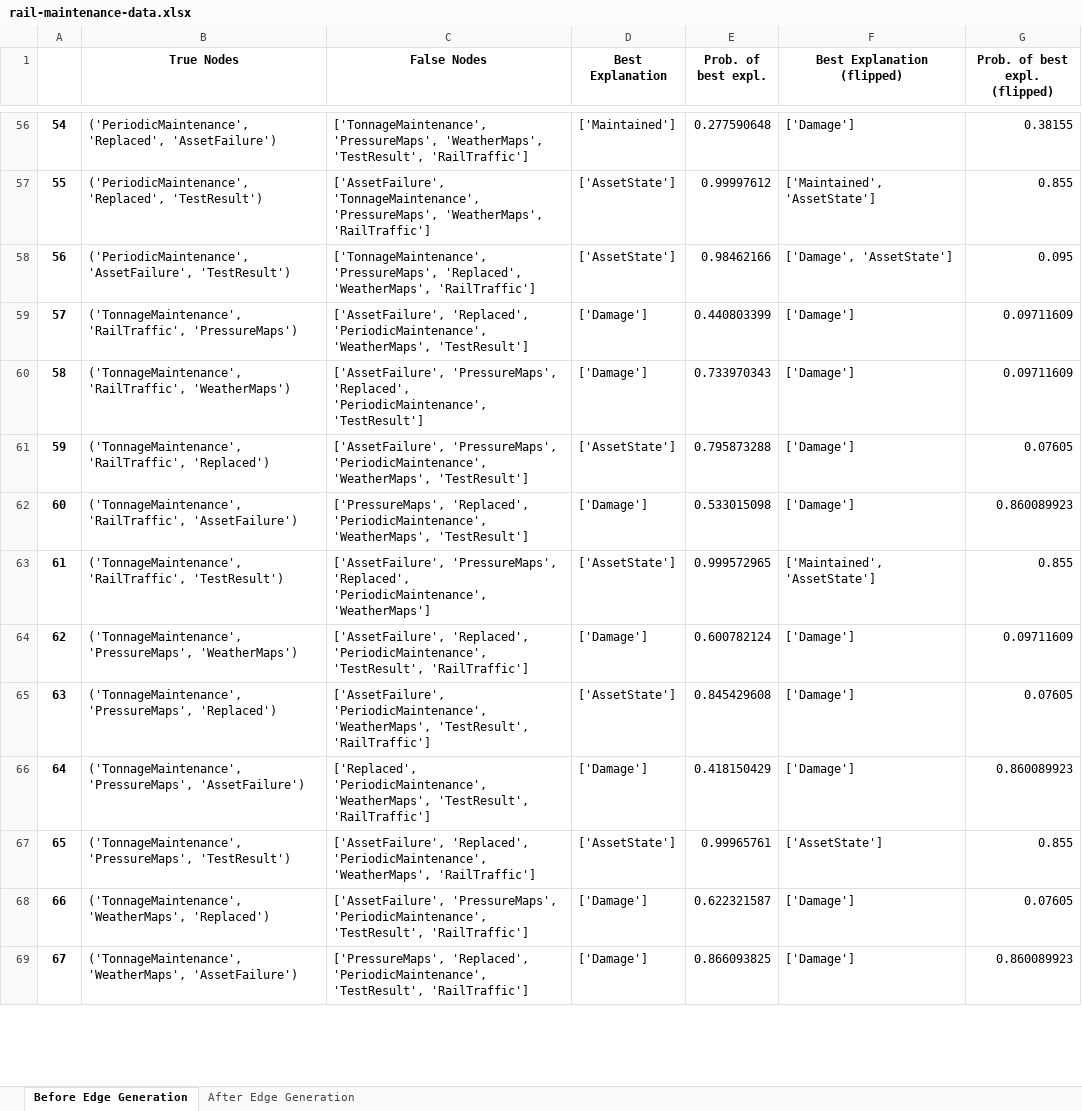
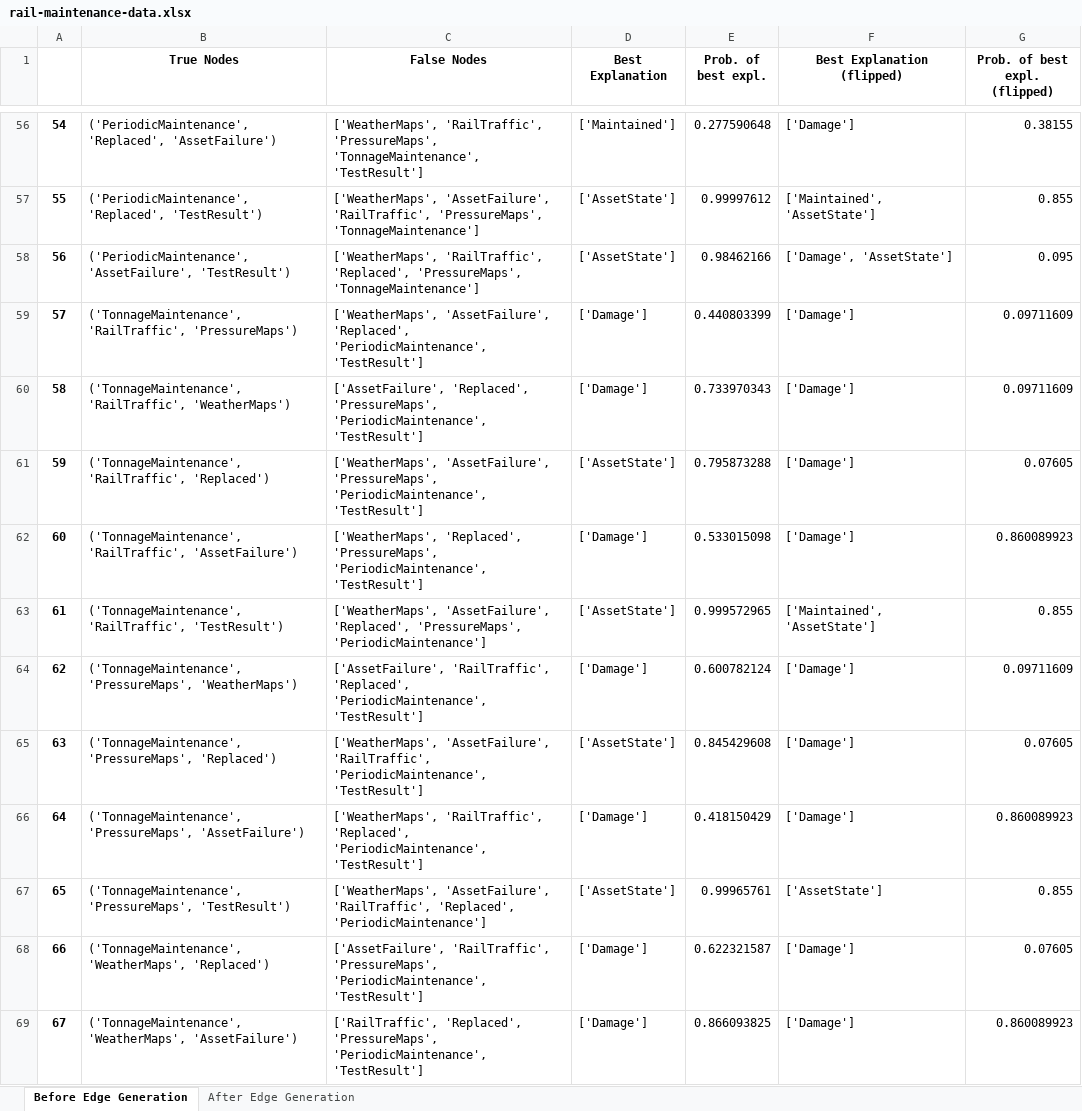
Before and after one commit to nico-espinosadice/abductive-theory, an Excel workbook: rail-maintenance-data.xlsx, sheet Before Edge Generation, drawn as a sheet; only a part is shown, gaps mark what is left out; values as stored, in another font and other column widths than the file's, no borders; the diff covers the shown part only; the diff names each change by its address in the sheet, - before the commit and + after, or states it on an @@ line.

```diff
--- a/rail-maintenance-data.xlsx (sheet Before Edge Generation)
+++ b/rail-maintenance-data.xlsx (sheet Before Edge Generation)
-C56 (False Nodes): ['TonnageMaintenance', 'PressureMaps', 'WeatherMaps', 'TestResult', 'RailTraffic']
+C56 (False Nodes): ['WeatherMaps', 'RailTraffic', 'PressureMaps', 'TonnageMaintenance', 'TestResult']
-C57 (False Nodes): ['AssetFailure', 'TonnageMaintenance', 'PressureMaps', 'WeatherMaps', 'RailTraffic']
+C57 (False Nodes): ['WeatherMaps', 'AssetFailure', 'RailTraffic', 'PressureMaps', 'TonnageMaintenance']
-C58 (False Nodes): ['TonnageMaintenance', 'PressureMaps', 'Replaced', 'WeatherMaps', 'RailTraffic']
+C58 (False Nodes): ['WeatherMaps', 'RailTraffic', 'Replaced', 'PressureMaps', 'TonnageMaintenance']
-C59 (False Nodes): ['AssetFailure', 'Replaced', 'PeriodicMaintenance', 'WeatherMaps', 'TestResult']
+C59 (False Nodes): ['WeatherMaps', 'AssetFailure', 'Replaced', 'PeriodicMaintenance', 'TestResult']
-C60 (False Nodes): ['AssetFailure', 'PressureMaps', 'Replaced', 'PeriodicMaintenance', 'TestResult']
+C60 (False Nodes): ['AssetFailure', 'Replaced', 'PressureMaps', 'PeriodicMaintenance', 'TestResult']
-C61 (False Nodes): ['AssetFailure', 'PressureMaps', 'PeriodicMaintenance', 'WeatherMaps', 'TestResult']
+C61 (False Nodes): ['WeatherMaps', 'AssetFailure', 'PressureMaps', 'PeriodicMaintenance', 'TestResult']
-C62 (False Nodes): ['PressureMaps', 'Replaced', 'PeriodicMaintenance', 'WeatherMaps', 'TestResult']
+C62 (False Nodes): ['WeatherMaps', 'Replaced', 'PressureMaps', 'PeriodicMaintenance', 'TestResult']
-C63 (False Nodes): ['AssetFailure', 'PressureMaps', 'Replaced', 'PeriodicMaintenance', 'WeatherMaps']
+C63 (False Nodes): ['WeatherMaps', 'AssetFailure', 'Replaced', 'PressureMaps', 'PeriodicMaintenance']
-C64 (False Nodes): ['AssetFailure', 'Replaced', 'PeriodicMaintenance', 'TestResult', 'RailTraffic']
+C64 (False Nodes): ['AssetFailure', 'RailTraffic', 'Replaced', 'PeriodicMaintenance', 'TestResult']
-C65 (False Nodes): ['AssetFailure', 'PeriodicMaintenance', 'WeatherMaps', 'TestResult', 'RailTraffic']
+C65 (False Nodes): ['WeatherMaps', 'AssetFailure', 'RailTraffic', 'PeriodicMaintenance', 'TestResult']
-C66 (False Nodes): ['Replaced', 'PeriodicMaintenance', 'WeatherMaps', 'TestResult', 'RailTraffic']
+C66 (False Nodes): ['WeatherMaps', 'RailTraffic', 'Replaced', 'PeriodicMaintenance', 'TestResult']
-C67 (False Nodes): ['AssetFailure', 'Replaced', 'PeriodicMaintenance', 'WeatherMaps', 'RailTraffic']
+C67 (False Nodes): ['WeatherMaps', 'AssetFailure', 'RailTraffic', 'Replaced', 'PeriodicMaintenance']
-C68 (False Nodes): ['AssetFailure', 'PressureMaps', 'PeriodicMaintenance', 'TestResult', 'RailTraffic']
+C68 (False Nodes): ['AssetFailure', 'RailTraffic', 'PressureMaps', 'PeriodicMaintenance', 'TestResult']
-C69 (False Nodes): ['PressureMaps', 'Replaced', 'PeriodicMaintenance', 'TestResult', 'RailTraffic']
+C69 (False Nodes): ['RailTraffic', 'Replaced', 'PressureMaps', 'PeriodicMaintenance', 'TestResult']
```
Also changed, not shown: 221 edited cells elsewhere in this sheet, sheet After Edge Generation.
